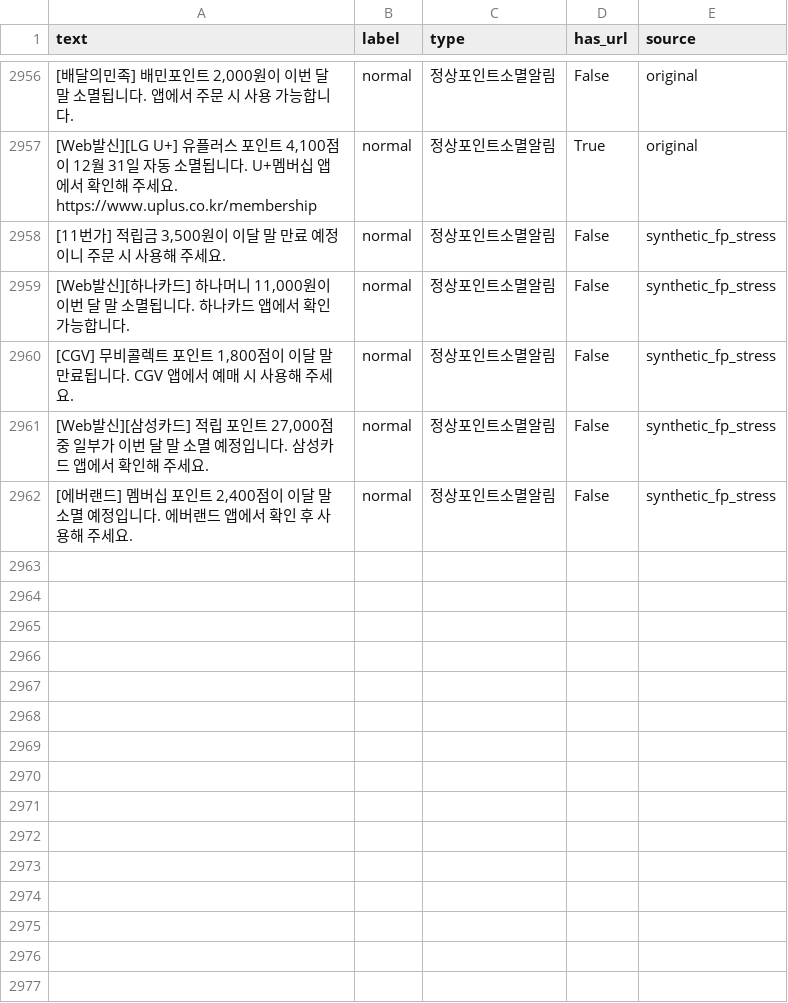
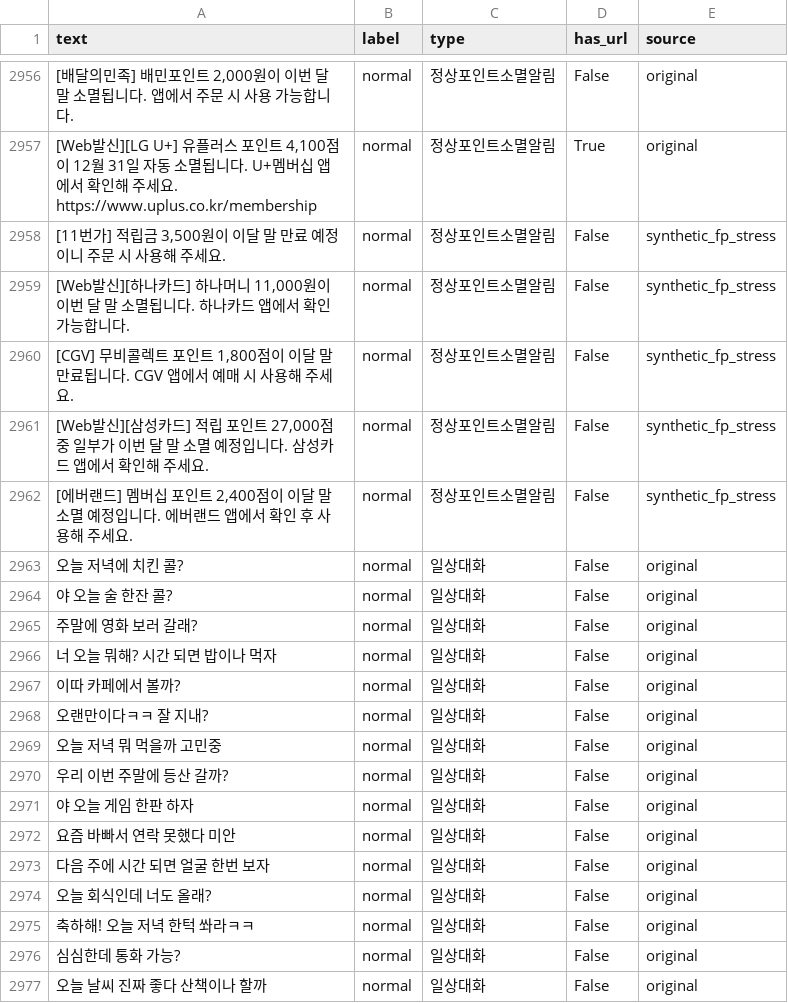
Before and after one commit to SafeFam/SafeFam_AI, a CSV file: data_science/Data/SMSData/phishing_total_dataset_reclassified.csv, drawn as a sheet; only a part is shown, gaps mark what is left out; the diff names each change by its address in the sheet, - before the commit and + after, or states it on an @@ line.

```diff
--- a/data_science/Data/SMSData/phishing_total_dataset_reclassified.csv
+++ b/data_science/Data/SMSData/phishing_total_dataset_reclassified.csv
+row 2963: 오늘 저녁에 치킨 콜? | normal | 일상대화 | False | original
+row 2964: 야 오늘 술 한잔 콜? | normal | 일상대화 | False | original
+row 2965: 주말에 영화 보러 갈래? | normal | 일상대화 | False | original
+row 2966: 너 오늘 뭐해? 시간 되면 밥이나 먹자 | normal | 일상대화 | False | original
+row 2967: 이따 카페에서 볼까? | normal | 일상대화 | False | original
+row 2968: 오랜만이다ㅋㅋ 잘 지내? | normal | 일상대화 | False | original
+row 2969: 오늘 저녁 뭐 먹을까 고민중 | normal | 일상대화 | False | original
+row 2970: 우리 이번 주말에 등산 갈까? | normal | 일상대화 | False | original
+row 2971: 야 오늘 게임 한판 하자 | normal | 일상대화 | False | original
+row 2972: 요즘 바빠서 연락 못했다 미안 | normal | 일상대화 | False | original
+row 2973: 다음 주에 시간 되면 얼굴 한번 보자 | normal | 일상대화 | False | original
+row 2974: 오늘 회식인데 너도 올래? | normal | 일상대화 | False | original
+row 2975: 축하해! 오늘 저녁 한턱 쏴라ㅋㅋ | normal | 일상대화 | False | original
+row 2976: 심심한데 통화 가능? | normal | 일상대화 | False | original
+row 2977: 오늘 날씨 진짜 좋다 산책이나 할까 | normal | 일상대화 | False | original
```
Also changed, not shown: data_science/SMSModel/splits/sms_split_v1.csv, 6 other files.
